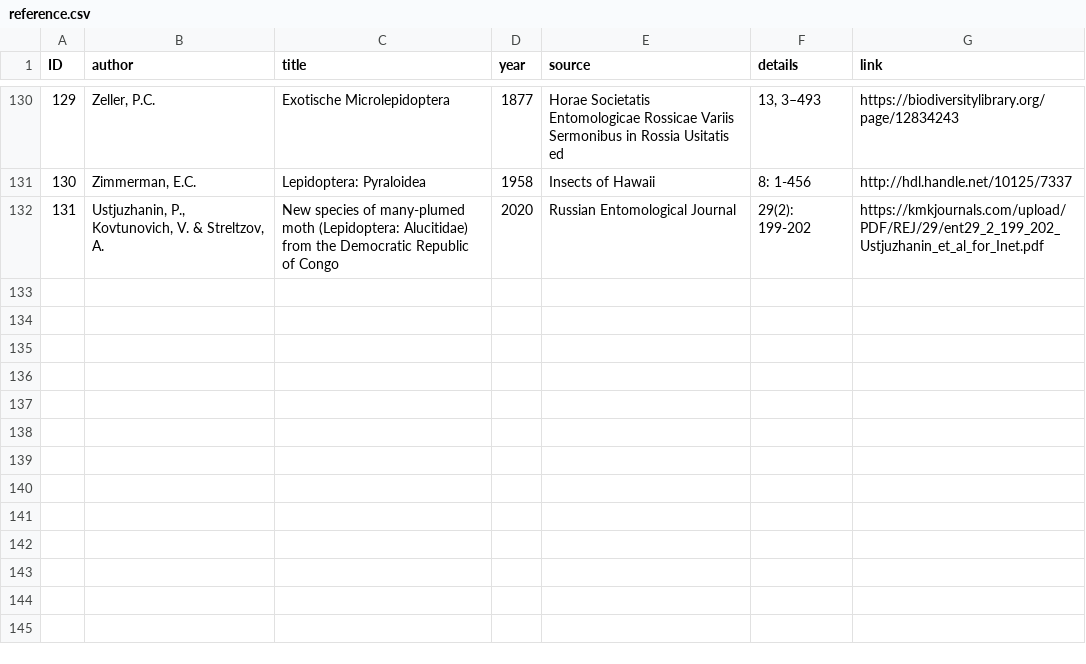
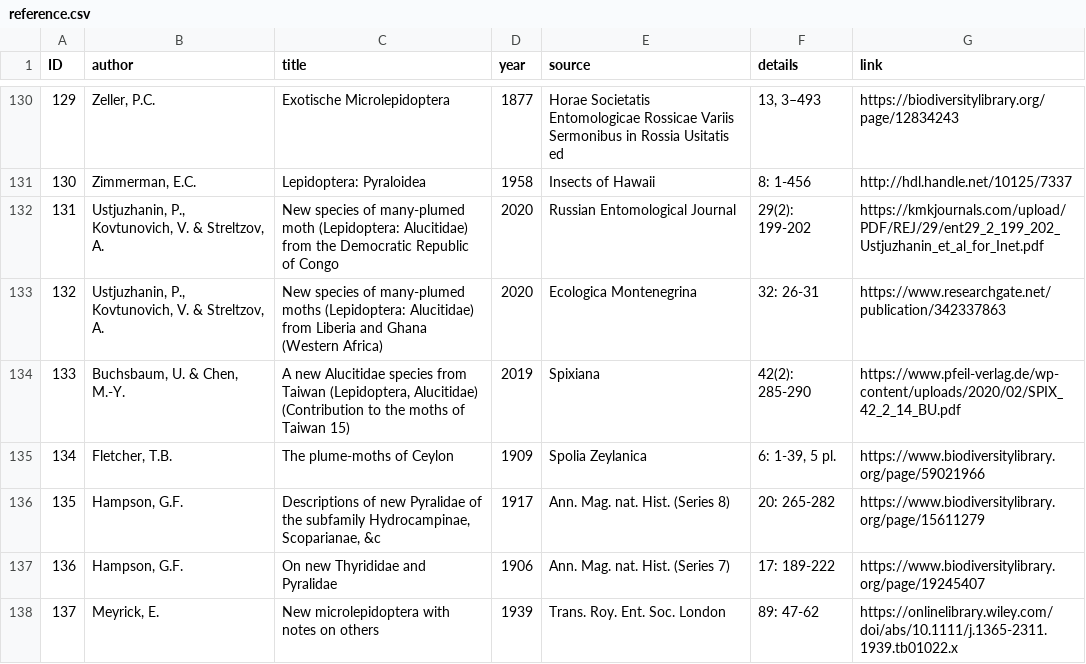
Before and after one commit to dhobern/alucitoidea, a CSV file: coldp/data/reference.csv, drawn as a sheet; only a part is shown, gaps mark what is left out; the diff covers the shown part only; the diff names each change by its address in the sheet, - before the commit and + after, or states it on an @@ line.

```diff
--- a/coldp/data/reference.csv
+++ b/coldp/data/reference.csv
+row 133: 132 | Ustjuzhanin, P., Kovtunovich, V. & Streltzov, A. | New species of many-plumed moths (Lepidoptera: Alucitidae) from Liberia and Ghana (Western Africa) | 2020 | Ecologica Montenegrina | 32: 26-31 | https://www.researchgate.net/publication/342337863
+row 134: 133 | Buchsbaum, U. & Chen, M.-Y. | A new Alucitidae species from Taiwan (Lepidoptera, Alucitidae) (Contribution to the moths of Taiwan 15) | 2019 | Spixiana | 42(2): 285-290 | https://www.pfeil-verlag.de/wp-content/uploads/2020/02/SPIX_42_2_14_BU.pdf
+row 135: 134 | Fletcher, T.B. | The plume-moths of Ceylon | 1909 | Spolia Zeylanica | 6: 1-39, 5 pl. | https://www.biodiversitylibrary.org/page/59021966
+row 136: 135 | Hampson, G.F. | Descriptions of new Pyralidae of the subfamily Hydrocampinae, Scoparianae, &c | 1917 | Ann. Mag. nat. Hist. (Series 8) | 20: 265-282 | https://www.biodiversitylibrary.org/page/15611279
+row 137: 136 | Hampson, G.F. | On new Thyrididae and Pyralidae | 1906 | Ann. Mag. nat. Hist. (Series 7) | 17: 189-222 | https://www.biodiversitylibrary.org/page/19245407
+row 138: 137 | Meyrick, E. | New microlepidoptera with notes on others | 1939 | Trans. Roy. Ent. Soc. London | 89: 47-62 | https://onlinelibrary.wiley.com/doi/abs/10.1111/j.1365-2311.1939.tb01022.x
```
Also changed, not shown: 11 added rows, 6 removed rows and 34 edited cells elsewhere in this file, coldp/data/distribution.csv, coldp/data/name.csv, 4 other files.
